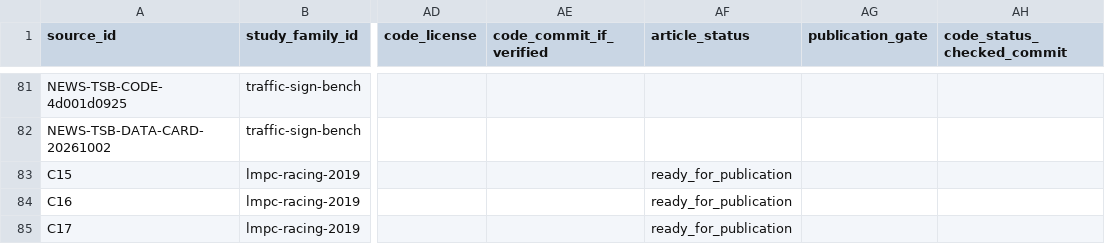
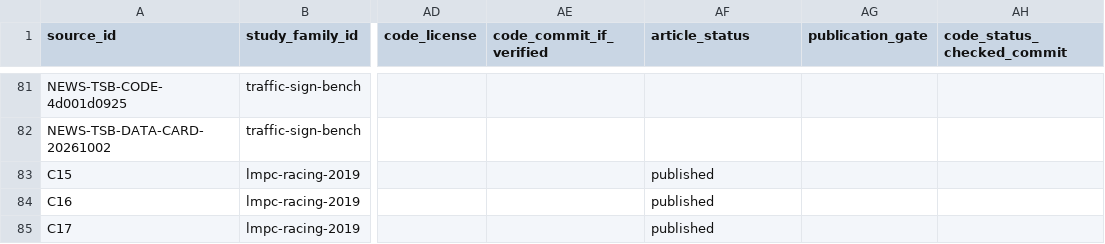
Before and after one commit to fis-teria/aichallenge_lite_transfuser, a CSV file: docs/research/source-ledger.csv, drawn as a sheet; only a part is shown, gaps mark what is left out; the diff names each change by its address in the sheet, - before the commit and + after, or states it on an @@ line.

```diff
--- a/docs/research/source-ledger.csv
+++ b/docs/research/source-ledger.csv
-AF83:AF85 (article_status): ready_for_publication
+AF83:AF85 (article_status): published
```
Also changed, not shown: docs/research/research-writing-queue.csv, 5 other files.
